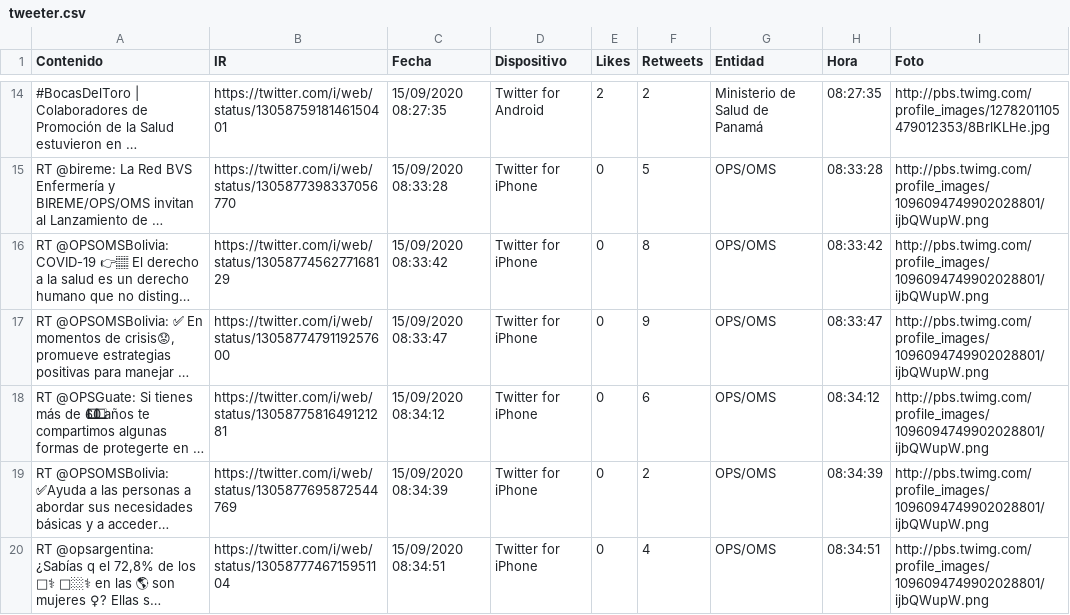
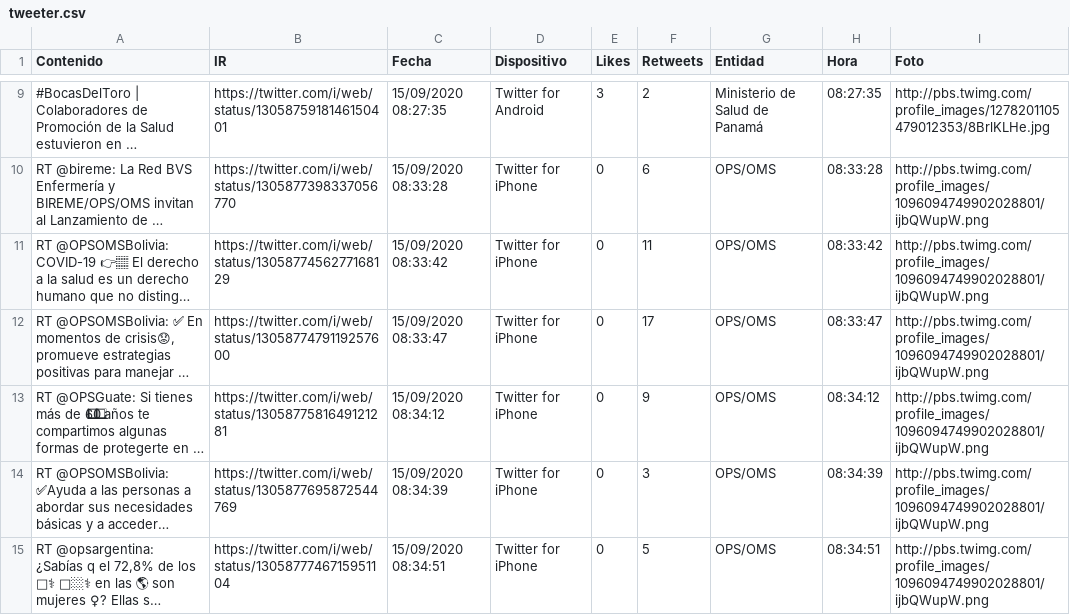
Before and after one commit to Sud-Austral/Datos_Panama, a CSV file: tweeter/tweeter.csv, drawn as a sheet; only a part is shown, gaps mark what is left out; long unchanged cells end in …; addresses are those after the commit; the diff covers the shown part only; the diff names each change by its address in the sheet, - before the commit and + after, or states it on an @@ line.

```diff
--- a/tweeter/tweeter.csv
+++ b/tweeter/tweeter.csv
-E9 (Likes): 2
+E9 (Likes): 3
-F10 (Retweets): 5
+F10 (Retweets): 6
-F11 (Retweets): 8
+F11 (Retweets): 11
-F12 (Retweets): 9
+F12 (Retweets): 17
-F13 (Retweets): 6
+F13 (Retweets): 9
-F14 (Retweets): 2
+F14 (Retweets): 3
-F15 (Retweets): 4
+F15 (Retweets): 5
```
Also changed, not shown: 5 added rows, 5 removed rows and 6 edited cells elsewhere in this file, Bing/News/Panama.csv.
